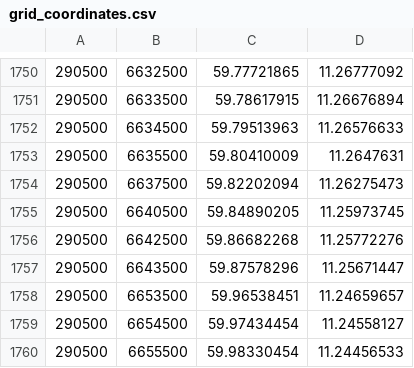
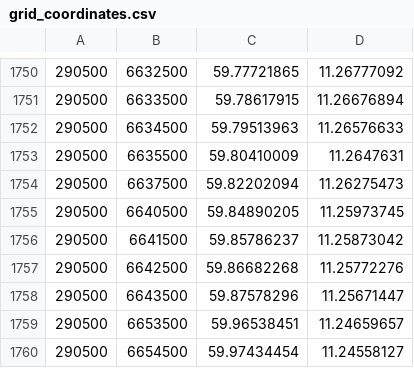
Before and after one commit to erikmoh/ambulance-optimization, a CSV file: src/main/resources/data/grid_coordinates.csv, drawn as a sheet; only a part is shown, gaps mark what is left out; the shorter side is filled out with more unchanged rows; the diff covers the shown part only.

```diff
--- a/src/main/resources/data/grid_coordinates.csv
+++ b/src/main/resources/data/grid_coordinates.csv
@@ -1755,2 +1755,3 @@
 290500,6640500,59.84890205,11.25973745
+290500,6641500,59.85786237,11.25873042
 290500,6642500,59.86682268,11.25772276
```
Also changed, not shown: 17 removed rows elsewhere in this file.
